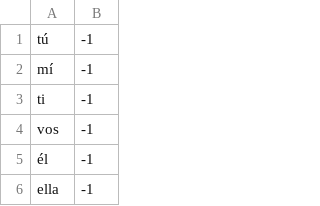
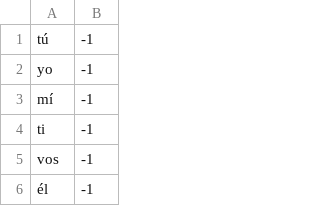
Before and after one commit to nspiro904/slt, a CSV file: data/lexicon/pronombres.csv, drawn as a sheet; only a part is shown; the shorter side is filled out with more unchanged rows.

```diff
--- a/data/lexicon/pronombres.csv
+++ b/data/lexicon/pronombres.csv
@@ -1,2 +1,3 @@
 tú,-1
+yo,-1
 mí,-1
```
Also changed, not shown: 6 other files.
